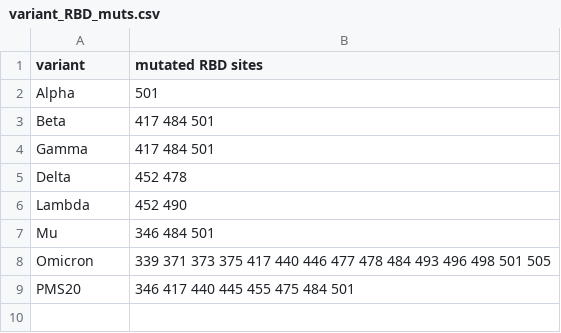
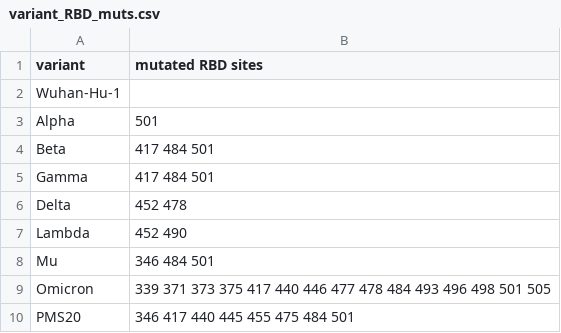
Before and after one commit to jbloomlab/RBD_escape_calculator_paper, a CSV file: data/variant_RBD_muts.csv, drawn as a sheet.

Commit message:
plot variants

```diff
--- a/data/variant_RBD_muts.csv
+++ b/data/variant_RBD_muts.csv
@@ -1,2 +1,3 @@
 variant,mutated RBD sites
+Wuhan-Hu-1,
 Alpha,501
```
Also changed, not shown: 10 other files.
